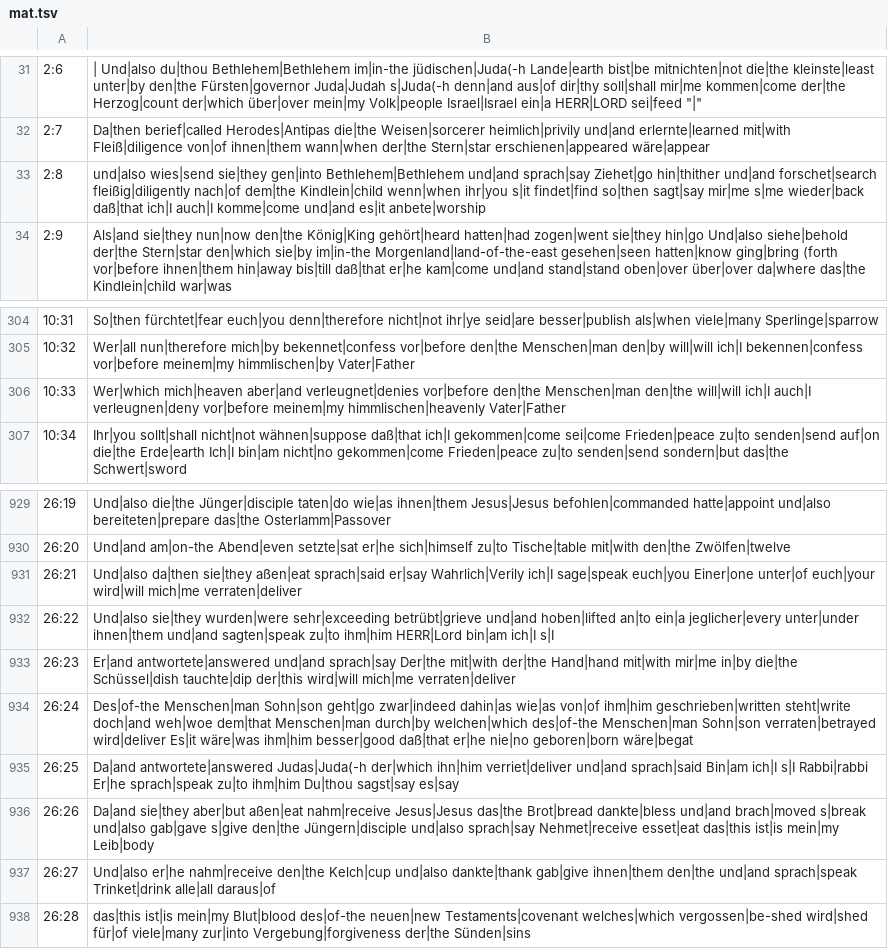
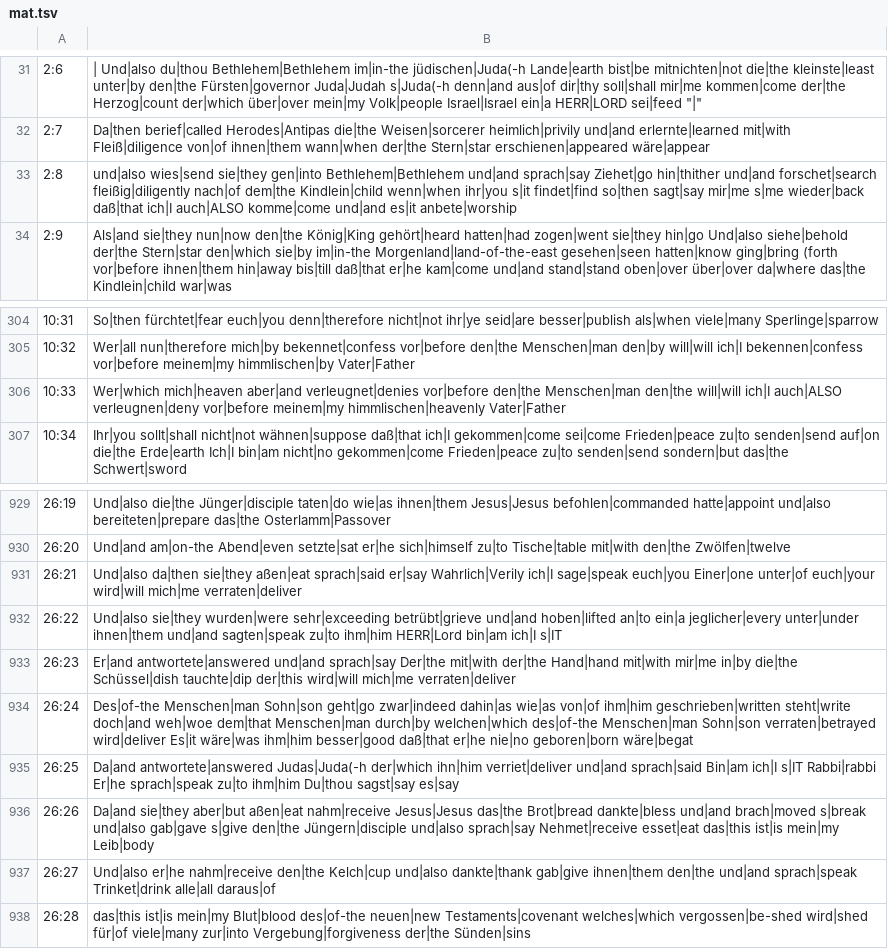
Before and after one commit to andrew-brook-rad/lexibridge, a TSV file: tools/interlinear/output/mat.tsv, drawn as a sheet; only a part is shown, gaps mark what is left out.

```diff
--- a/tools/interlinear/output/mat.tsv
+++ b/tools/interlinear/output/mat.tsv
@@ -32,3 +32,3 @@
 2:7	Da|then berief|called Herodes|Antipas die|the Weisen|sorcerer heimlich|privily und|and erlernte|learned mit|with Fleiß|diligence von|of ihnen|them wann|when der|the Stern|star erschienen|appeared wäre|appear
-2:8	und|also wies|send sie|they gen|into Bethlehem|Bethlehem und|and sprach|say Ziehet|go hin|thither und|and forschet|search fleißig|diligently nach|of dem|the Kindlein|child wenn|when ihr|you s|it findet|find so|then sagt|say mir|me s|me wieder|back daß|that ich|I auch|I komme|come und|and es|it anbete|worship
+2:8	und|also wies|send sie|they gen|into Bethlehem|Bethlehem und|and sprach|say Ziehet|go hin|thither und|and forschet|search fleißig|diligently nach|of dem|the Kindlein|child wenn|when ihr|you s|it findet|find so|then sagt|say mir|me s|me wieder|back daß|that ich|I auch|ALSO komme|come und|and es|it anbete|worship
 2:9	Als|and sie|they nun|now den|the König|King gehört|heard hatten|had zogen|went sie|they hin|go Und|also siehe|behold der|the Stern|star den|which sie|by im|in-the Morgenland|land-of-the-east gesehen|seen hatten|know ging|bring (forth vor|before ihnen|them hin|away bis|till daß|that er|he kam|come und|and stand|stand oben|over über|over da|where das|the Kindlein|child war|was
@@ -305,3 +305,3 @@
 10:32	Wer|all nun|therefore mich|by bekennet|confess vor|before den|the Menschen|man den|by will|will ich|I bekennen|confess vor|before meinem|my himmlischen|by Vater|Father
-10:33	Wer|which mich|heaven aber|and verleugnet|denies vor|before den|the Menschen|man den|the will|will ich|I auch|I verleugnen|deny vor|before meinem|my himmlischen|heavenly Vater|Father
+10:33	Wer|which mich|heaven aber|and verleugnet|denies vor|before den|the Menschen|man den|the will|will ich|I auch|ALSO verleugnen|deny vor|before meinem|my himmlischen|heavenly Vater|Father
 10:34	Ihr|you sollt|shall nicht|not wähnen|suppose daß|that ich|I gekommen|come sei|come Frieden|peace zu|to senden|send auf|on die|the Erde|earth Ich|I bin|am nicht|no gekommen|come Frieden|peace zu|to senden|send sondern|but das|the Schwert|sword
@@ -931,6 +931,6 @@
 26:21	Und|also da|then sie|they aßen|eat sprach|said er|say Wahrlich|Verily ich|I sage|speak euch|you Einer|one unter|of euch|your wird|will mich|me verraten|deliver
-26:22	Und|also sie|they wurden|were sehr|exceeding betrübt|grieve und|and hoben|lifted an|to ein|a jeglicher|every unter|under ihnen|them und|and sagten|speak zu|to ihm|him HERR|Lord bin|am ich|I s|I
+26:22	Und|also sie|they wurden|were sehr|exceeding betrübt|grieve und|and hoben|lifted an|to ein|a jeglicher|every unter|under ihnen|them und|and sagten|speak zu|to ihm|him HERR|Lord bin|am ich|I s|IT
 26:23	Er|and antwortete|answered und|and sprach|say Der|the mit|with der|the Hand|hand mit|with mir|me in|by die|the Schüssel|dish tauchte|dip der|this wird|will mich|me verraten|deliver
 26:24	Des|of-the Menschen|man Sohn|son geht|go zwar|indeed dahin|as wie|as von|of ihm|him geschrieben|written steht|write doch|and weh|woe dem|that Menschen|man durch|by welchen|which des|of-the Menschen|man Sohn|son verraten|betrayed wird|deliver Es|it wäre|was ihm|him besser|good daß|that er|he nie|no geboren|born wäre|begat
-26:25	Da|and antwortete|answered Judas|Juda(-h der|which ihn|him verriet|deliver und|and sprach|said Bin|am ich|I s|I Rabbi|rabbi Er|he sprach|speak zu|to ihm|him Du|thou sagst|say es|say
+26:25	Da|and antwortete|answered Judas|Juda(-h der|which ihn|him verriet|deliver und|and sprach|said Bin|am ich|I s|IT Rabbi|rabbi Er|he sprach|speak zu|to ihm|him Du|thou sagst|say es|say
 26:26	Da|and sie|they aber|but aßen|eat nahm|receive Jesus|Jesus das|the Brot|bread dankte|bless und|and brach|moved s|break und|also gab|gave s|give den|the Jüngern|disciple und|also sprach|say Nehmet|receive esset|eat das|this ist|is mein|my Leib|body
```
Also changed, not shown: tools/interlinear/output/jhn.tsv, tools/interlinear/output/luk.tsv, 2 other files.
